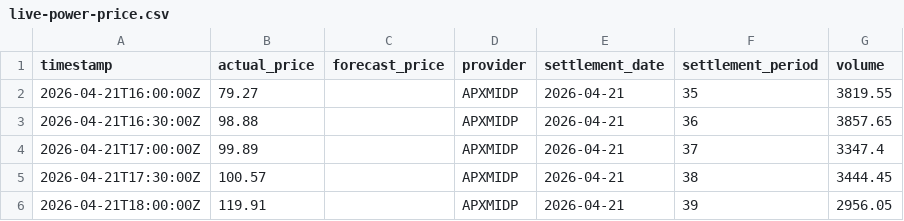
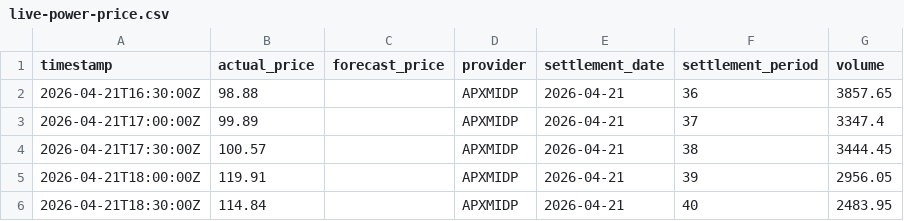
Before and after one commit to olliebranston/the-new-current-site, a CSV file: data/live-power-price.csv, drawn as a sheet; only a part is shown; the shorter side is filled out with more unchanged rows; the diff names each change by its address in the sheet, - before the commit and + after, or states it on an @@ line.

```diff
--- a/data/live-power-price.csv
+++ b/data/live-power-price.csv
-row 2: 2026-04-21T16:00:00Z | 79.27 |  | APXMIDP | 2026-04-21 | 35 | 3819.55
```
Also changed, not shown: data/cleaned-live-generation-mix.csv, data/cleaned-live-power-price.csv, 3 other files.
